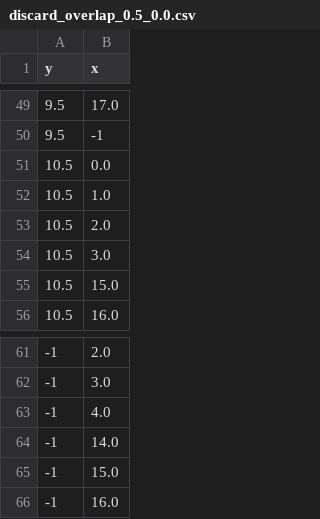
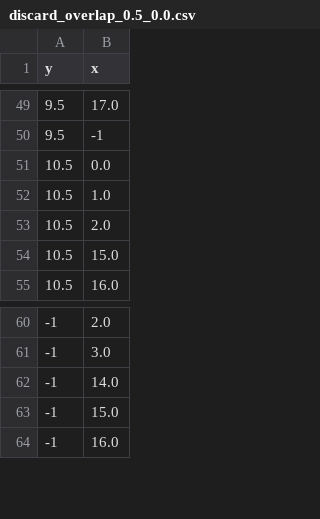
Before and after one commit to Snaiel/ML-Fireballs, a CSV file: fireball_detection/discard_data/discard_overlap_0.5_0.0.csv, drawn as a sheet; only a part is shown, gaps mark what is left out; the diff names each change by its address in the sheet, - before the commit and + after, or states it on an @@ line.

```diff
--- a/fireball_detection/discard_data/discard_overlap_0.5_0.0.csv
+++ b/fireball_detection/discard_data/discard_overlap_0.5_0.0.csv
-row 54: 10.5 | 3.0
-row 63: -1 | 4.0
```
Also changed, not shown: fireball_detection/discard_data/discard_overlap.csv, fireball_detection/discard_data/discard_overlap_0.0_0.5.csv, 5 other files.
